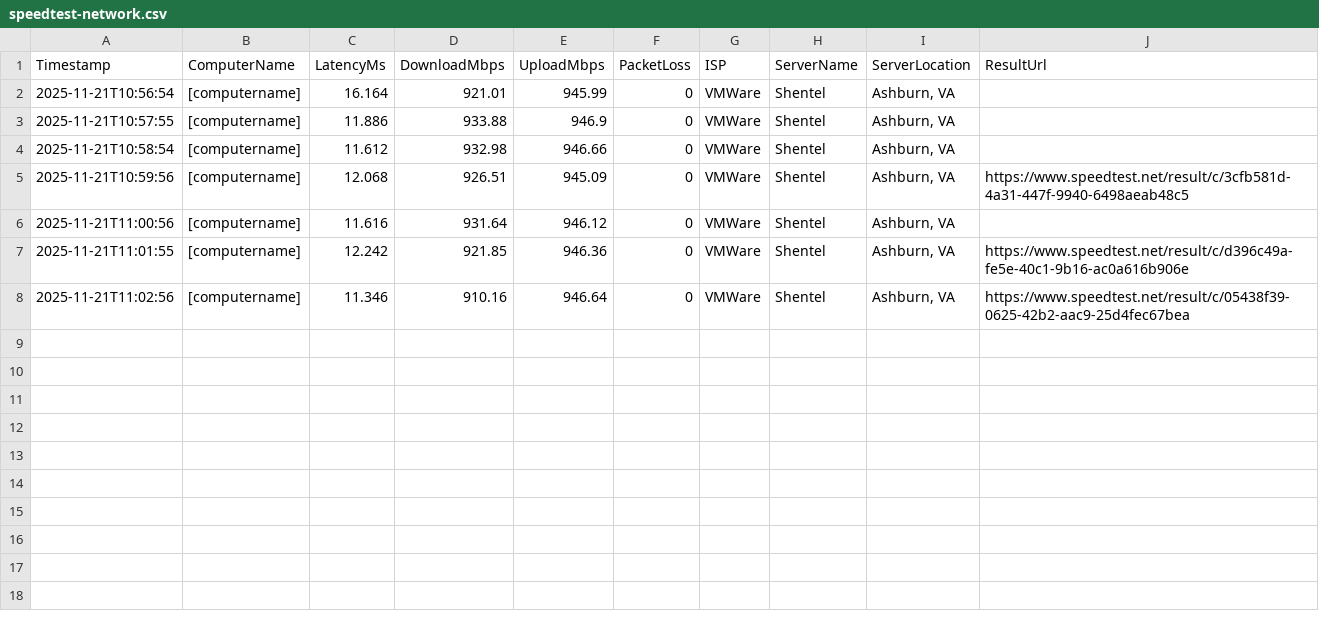
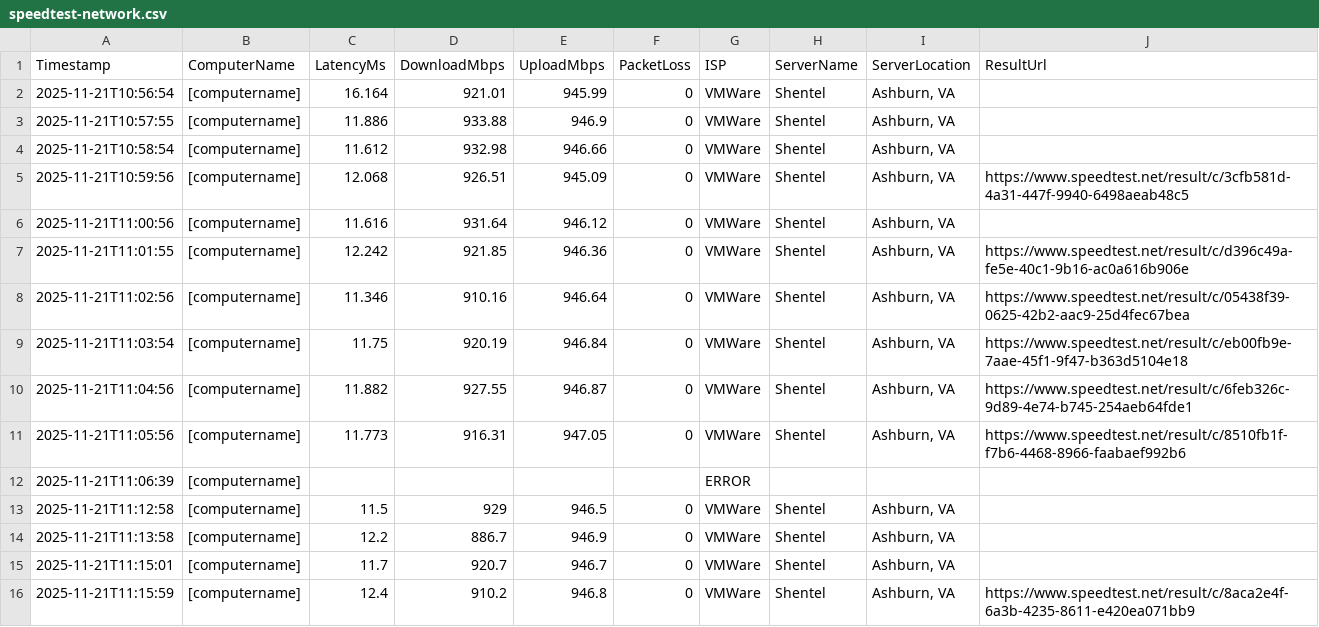
Before and after one commit to jasrasr/Public, a CSV file: speedtest-network.csv, drawn as a sheet.

```diff
--- a/speedtest-network.csv
+++ b/speedtest-network.csv
@@ -8 +8,9 @@ Timestamp,ComputerName,LatencyMs,DownloadMbps,UploadMbps,PacketLoss,ISP,ServerNa
 "2025-11-21T11:02:56","[computername]","11.346","910.16","946.64","0","VMWare","Shentel","Ashburn, VA","https://www.speedtest.net/result/c/05438f39-0625-42b2-aac9-25d4fec67bea"
+"2025-11-21T11:03:54","[computername]","11.75","920.19","946.84","0","VMWare","Shentel","Ashburn, VA","https://www.speedtest.net/result/c/eb00fb9e-7aae-45f1-9f47-b363d5104e18"
+"2025-11-21T11:04:56","[computername]","11.882","927.55","946.87","0","VMWare","Shentel","Ashburn, VA","https://www.speedtest.net/result/c/6feb326c-9d89-4e74-b745-254aeb64fde1"
+"2025-11-21T11:05:56","[computername]","11.773","916.31","947.05","0","VMWare","Shentel","Ashburn, VA","https://www.speedtest.net/result/c/8510fb1f-f7b6-4468-8966-faabaef992b6"
+"2025-11-21T11:06:39","[computername]",,,,,"ERROR",,,
+"2025-11-21T11:12:58","[computername]","11.5","929","946.5","0","VMWare","Shentel","Ashburn, VA",
+"2025-11-21T11:13:58","[computername]","12.2","886.7","946.9","0","VMWare","Shentel","Ashburn, VA",
+"2025-11-21T11:15:01","[computername]","11.7","920.7","946.7","0","VMWare","Shentel","Ashburn, VA",
+"2025-11-21T11:15:59","[computername]","12.4","910.2","946.8","0","VMWare","Shentel","Ashburn, VA","https://www.speedtest.net/result/c/8aca2e4f-6a3b-4235-8611-e420ea071bb9"
```
Also changed, not shown: 1 other file.
